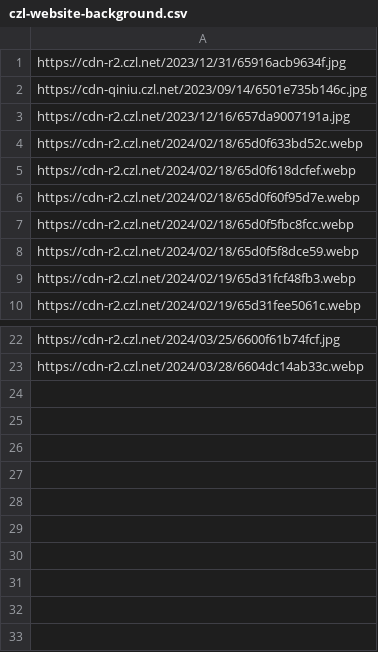
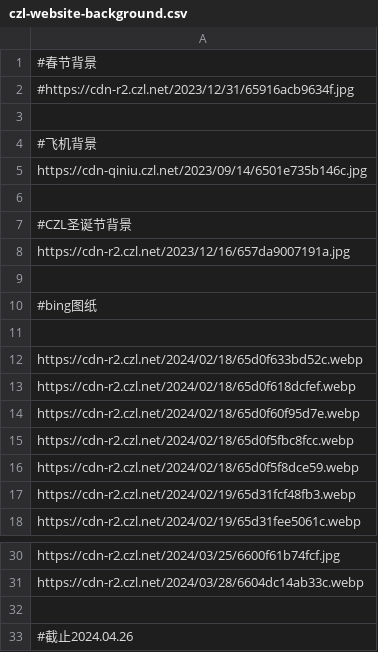
Before and after one commit to woodchen-ink/Random-Api, a CSV file: url/pic/czl-website-background.csv, drawn as a sheet; only a part is shown, gaps mark what is left out.

```diff
--- a/url/pic/czl-website-background.csv
+++ b/url/pic/czl-website-background.csv
@@ -1,4 +1,12 @@
-https://cdn-r2.czl.net/2023/12/31/65916acb9634f.jpg
+#春节背景
+#https://cdn-r2.czl.net/2023/12/31/65916acb9634f.jpg
+
+#飞机背景
 https://cdn-qiniu.czl.net/2023/09/14/6501e735b146c.jpg
+
+#CZL圣诞节背景
 https://cdn-r2.czl.net/2023/12/16/657da9007191a.jpg
+
+#bing图纸
+
 https://cdn-r2.czl.net/2024/02/18/65d0f633bd52c.webp
@@ -23 +31,3 @@ https://cdn-r2.czl.net/2024/03/25/6600f61b74fcf.jpg
 https://cdn-r2.czl.net/2024/03/28/6604dc14ab33c.webp
+
+#截止2024.04.26
```
Also changed, not shown: url/pic/ecy.csv, url/pic/fjht.csv, 3 other files.
